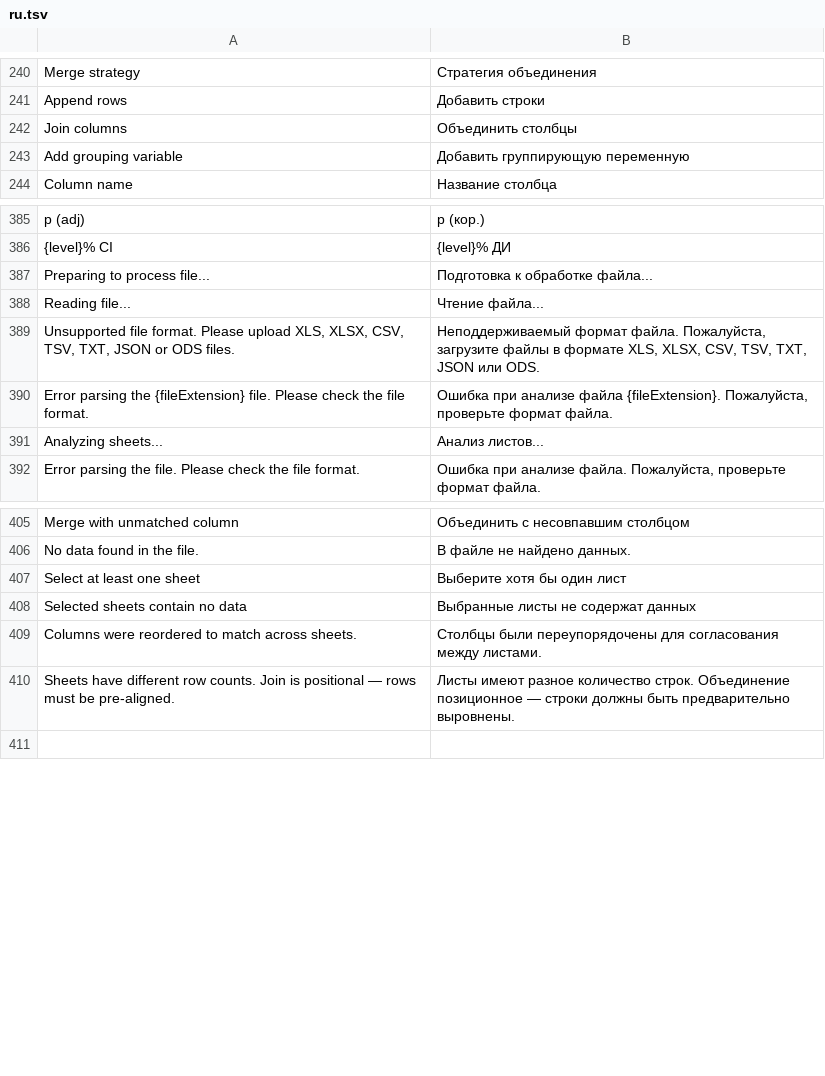
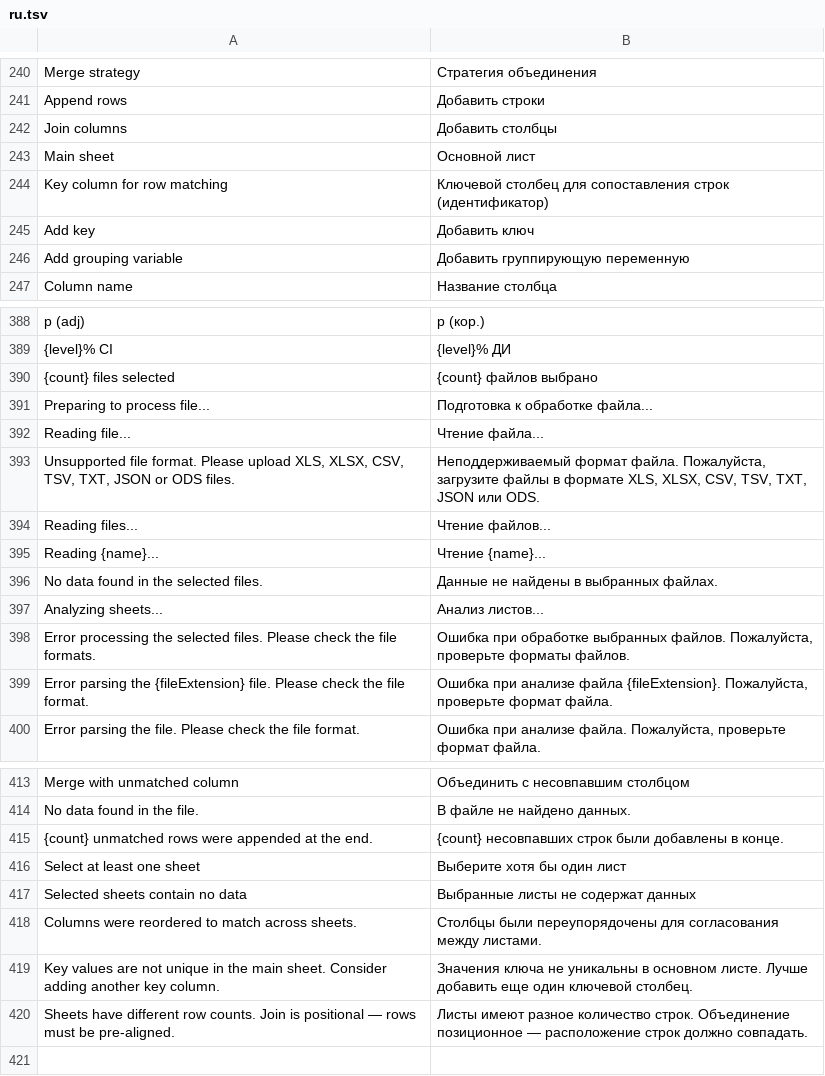
Before and after one commit to Forevener/DataSuite2-Translation, a TSV file: ru.tsv, drawn as a sheet; only a part is shown, gaps mark what is left out; the diff covers the shown part only.

Commit message:
Russian translation for new features

```diff
--- a/ru.tsv
+++ b/ru.tsv
@@ -241,3 +241,6 @@ Merge strategy	Стратегия объединения
 Append rows	Добавить строки
-Join columns	Объединить столбцы
+Join columns	Добавить столбцы
+Main sheet	Основной лист
+Key column for row matching	Ключевой столбец для сопоставления строк (идентификатор)
+Add key	Добавить ключ
 Add grouping variable	Добавить группирующую переменную
@@ -386,2 +389,3 @@ p (adj)	p (кор.)
 {level}% CI	{level}% ДИ
+{count} files selected	{count} файлов выбрано
 Preparing to process file...	Подготовка к обработке файла...
@@ -389,4 +393,8 @@ Reading file...	Чтение файла...
 Unsupported file format. Please upload XLS, XLSX, CSV, TSV, TXT, JSON or ODS files.	Неподдерживаемый формат файла. Пожалуйста, загрузите файлы в формате XLS, XLSX, CSV, TSV, TXT, JSON или ODS.
-Error parsing the {fileExtension} file. Please check the file format.	Ошибка при анализе файла {fileExtension}. Пожалуйста, проверьте формат файла.
+Reading files...	Чтение файлов...
+Reading {name}...	Чтение {name}...
+No data found in the selected files.	Данные не найдены в выбранных файлах.
 Analyzing sheets...	Анализ листов...
+Error processing the selected files. Please check the file formats.	Ошибка при обработке выбранных файлов. Пожалуйста, проверьте форматы файлов.
+Error parsing the {fileExtension} file. Please check the file format.	Ошибка при анализе файла {fileExtension}. Пожалуйста, проверьте формат файла.
 Error parsing the file. Please check the file format.	Ошибка при анализе файла. Пожалуйста, проверьте формат файла.
@@ -406,2 +414,3 @@ Merge with unmatched column	Объединить с несовпавшим ст
 No data found in the file.	В файле не найдено данных.
+{count} unmatched rows were appended at the end.	{count} несовпавших строк были добавлены в конце.
 Select at least one sheet	Выберите хотя бы один лист
@@ -409,3 +418,4 @@ Selected sheets contain no data	Выбранные листы не содерж
 Columns were reordered to match across sheets.	Столбцы были переупорядочены для согласования между листами.
-Sheets have different row counts. Join is positional — rows must be pre-aligned.	Листы имеют разное количество строк. Объединение позиционное — строки должны быть предварительно выровнены.
+Key values are not unique in the main sheet. Consider adding another key column.	Значения ключа не уникальны в основном листе. Лучше добавить еще один ключевой столбец.
+Sheets have different row counts. Join is positional — rows must be pre-aligned.	Листы имеют разное количество строк. Объединение позиционное — расположение строк должно совпадать.
 
```
Also changed, not shown: 1 added row and 5 edited cells elsewhere in this file.
